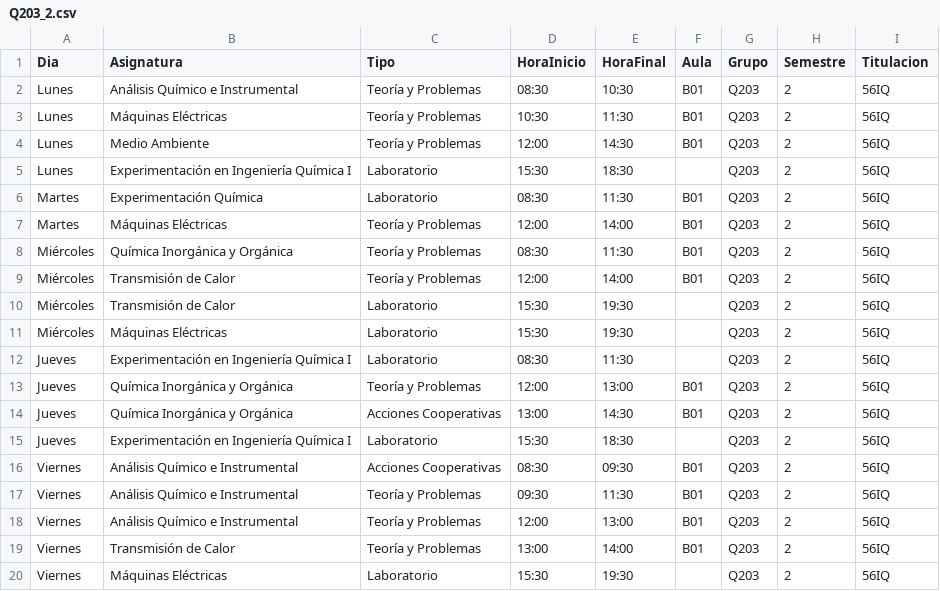
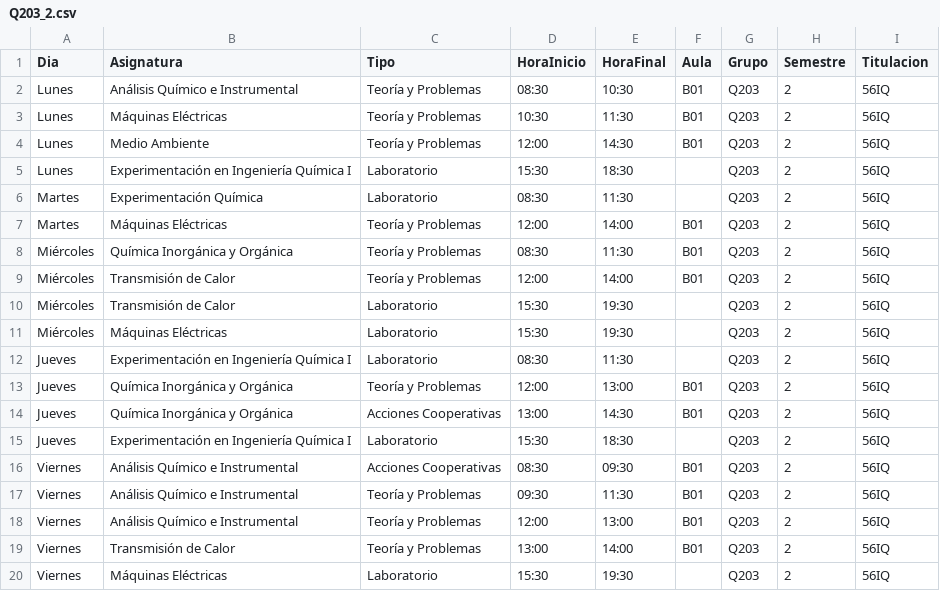
Before and after one commit to SOA-ETSIDI/horarios, a CSV file: csv/Q203_2.csv, drawn as a sheet.

Commit message:
Actualiza horarios y aulas

```diff
--- a/csv/Q203_2.csv
+++ b/csv/Q203_2.csv
@@ -5,3 +5,3 @@
 "Lunes";"Experimentación en Ingeniería Química I";"Laboratorio";"15:30";"18:30";"";"Q203";2;"56IQ"
-"Martes";"Experimentación Química";"Laboratorio";"08:30";"11:30";"B01";"Q203";2;"56IQ"
+"Martes";"Experimentación Química";"Laboratorio";"08:30";"11:30";"";"Q203";2;"56IQ"
 "Martes";"Máquinas Eléctricas";"Teoría y Problemas";"12:00";"14:00";"B01";"Q203";2;"56IQ"
```
Also changed, not shown: 4 other files.
